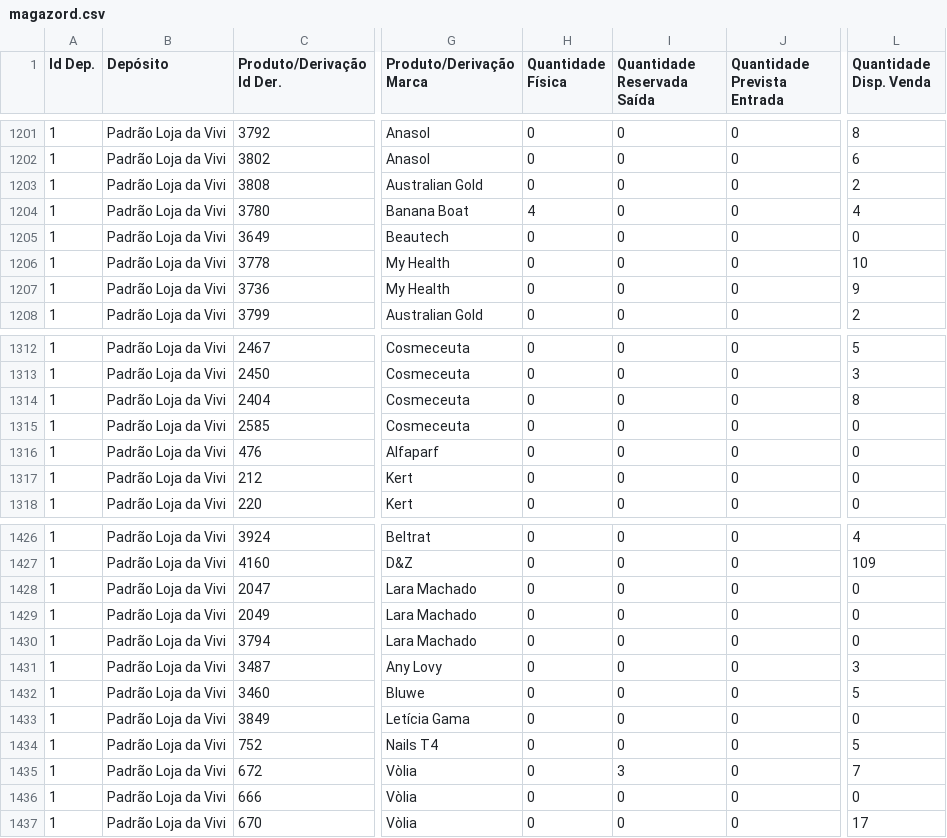
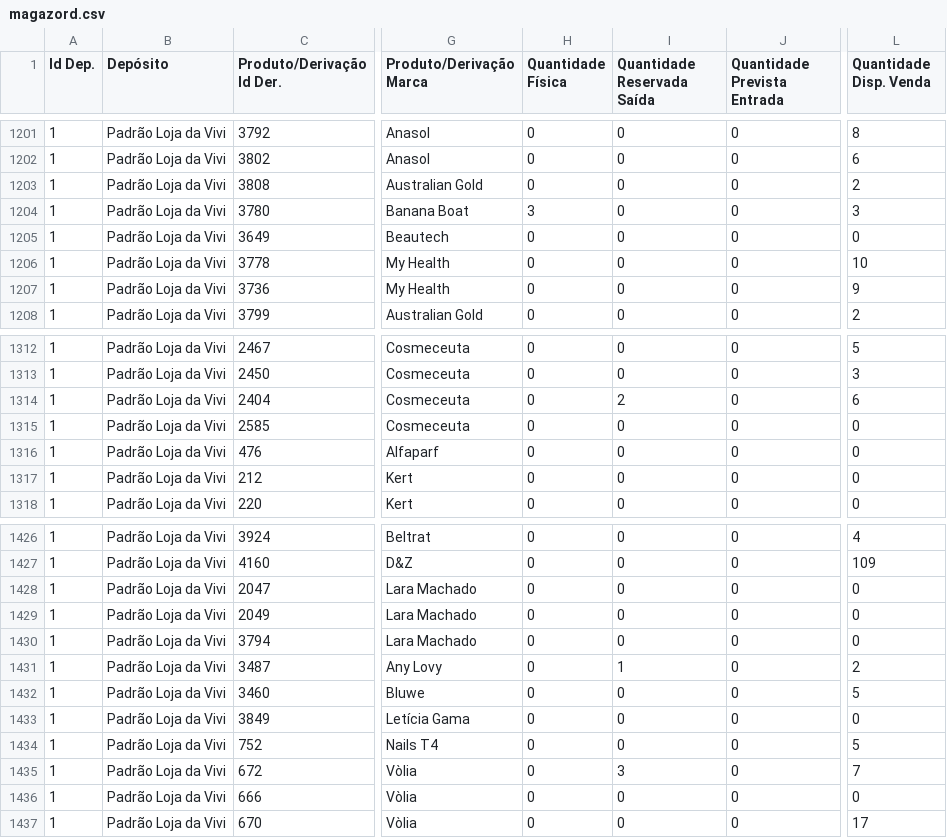
Before and after one commit to lojadavivi/subsistemas, a CSV file: CSV/magazord.csv, drawn as a sheet; only a part is shown, gaps mark what is left out; the diff covers the shown part only; the diff names each change by its address in the sheet, - before the commit and + after, or states it on an @@ line.

```diff
--- a/CSV/magazord.csv
+++ b/CSV/magazord.csv
-H1204 (Quantidade Física): 4
+H1204 (Quantidade Física): 3
-L1204 (Quantidade Disp. Venda): 4
+L1204 (Quantidade Disp. Venda): 3
-I1314 (Quantidade Reservada Saída): 0
+I1314 (Quantidade Reservada Saída): 2
-L1314 (Quantidade Disp. Venda): 8
+L1314 (Quantidade Disp. Venda): 6
-I1431 (Quantidade Reservada Saída): 0
+I1431 (Quantidade Reservada Saída): 1
-L1431 (Quantidade Disp. Venda): 3
+L1431 (Quantidade Disp. Venda): 2
```
Also changed, not shown: 16 edited cells elsewhere in this file.
